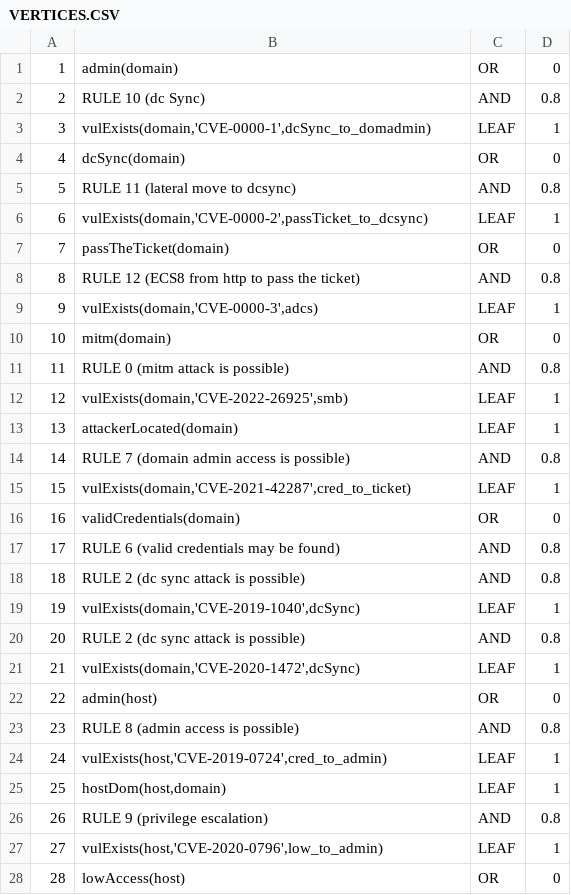
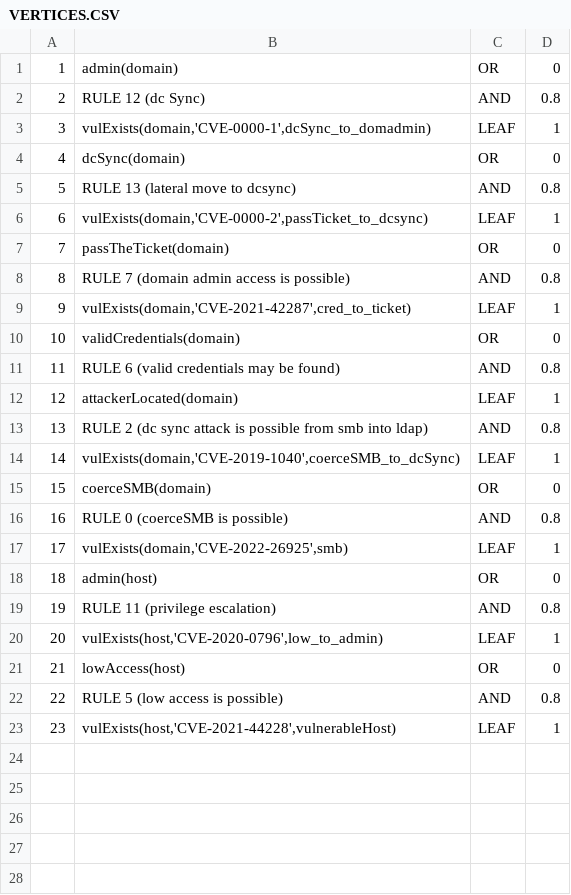
Before and after one commit to NathanaeldeLaChesnais/attacker_profiling_for_BAG_with_honeypots, a CSV file: Personnal_simulations/output_selection/VERTICES.CSV, drawn as a sheet; only a part is shown; the shorter side is filled out with more unchanged rows; removed rows and columns are numbered as before the commit, all else as after; the diff names each change by its address in the sheet, - before the commit and + after, or states it on an @@ line.

```diff
--- a/Personnal_simulations/output_selection/VERTICES.CSV
+++ b/Personnal_simulations/output_selection/VERTICES.CSV
-B2: RULE 10 (dc Sync)
+B2: RULE 12 (dc Sync)
-B5: RULE 11 (lateral move to dcsync)
+B5: RULE 13 (lateral move to dcsync)
-row 8: 8 | RULE 12 (ECS8 from http to pass the ticket) | AND | 0.8
-row 9: 9 | vulExists(domain,'CVE-0000-3',adcs) | LEAF | 1
-row 10: 10 | mitm(domain) | OR | 0
-row 11: 11 | RULE 0 (mitm attack is possible) | AND | 0.8
-row 12: 12 | vulExists(domain,'CVE-2022-26925',smb) | LEAF | 1
@@ column A renumbered from row 8 down @@
@@ row 13 moved to row 12: 12 @@
-B13: RULE 2 (dc sync attack is possible)
+B13: RULE 2 (dc sync attack is possible from smb into ldap)
-B14: vulExists(domain,'CVE-2019-1040',dcSync)
+B14: vulExists(domain,'CVE-2019-1040',coerceSMB_to_dcSync)
+row 15: 15 | coerceSMB(domain) | OR | 0
-B16: RULE 2 (dc sync attack is possible)
+B16: RULE 0 (coerceSMB is possible)
-B17: vulExists(domain,'CVE-2020-1472',dcSync)
+B17: vulExists(domain,'CVE-2022-26925',smb)
-row 23: 23 | RULE 8 (admin access is possible) | AND | 0.8
-row 24: 24 | vulExists(host,'CVE-2019-0724',cred_to_admin) | LEAF | 1
-row 25: 25 | hostDom(host,domain) | LEAF | 1
-B19: RULE 9 (privilege escalation)
+B19: RULE 11 (privilege escalation)
```
Also changed, not shown: Threat_Inteligence/CVE_knowledge_tooling_skills.csv, 32 other files.
